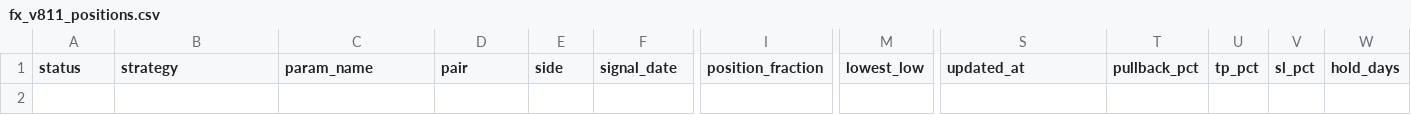
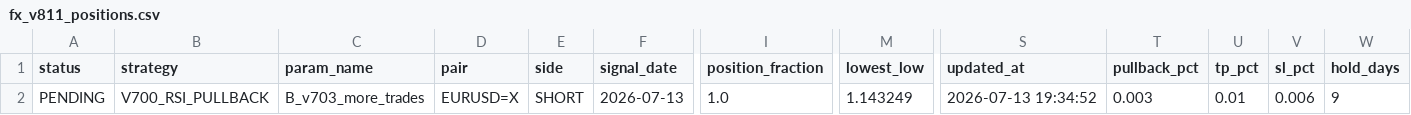
Before and after one commit to pengin01/Fx-Trade-System, a CSV file: fx_v811_positions.csv, drawn as a sheet; only a part is shown, gaps mark what is left out; rows hold the shown columns only; the diff names each change by its address in the sheet, - before the commit and + after, or states it on an @@ line.

```diff
--- a/fx_v811_positions.csv
+++ b/fx_v811_positions.csv
+row 2: PENDING | V700_RSI_PULLBACK | B_v703_more_trades | EURUSD=X | SHORT | 2026-07-13 | 1.0 | 1.143249 | 2026-07-13 19:34:52 | 0.003 | 0.01 | 0.006 | 9
```
Also changed, not shown: fx_v811_equity.csv, fx_v812_signal_diagnostics.csv, 4 other files.
